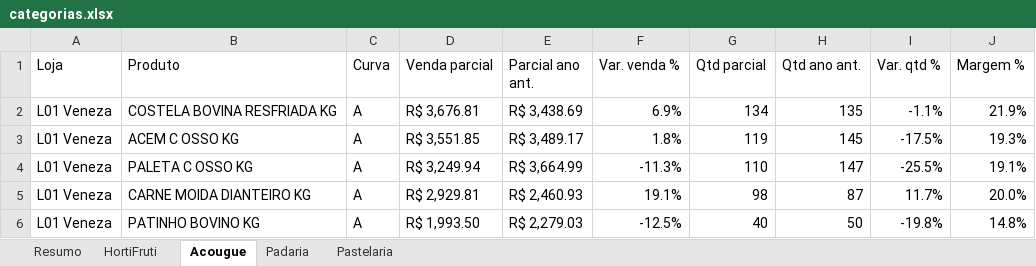
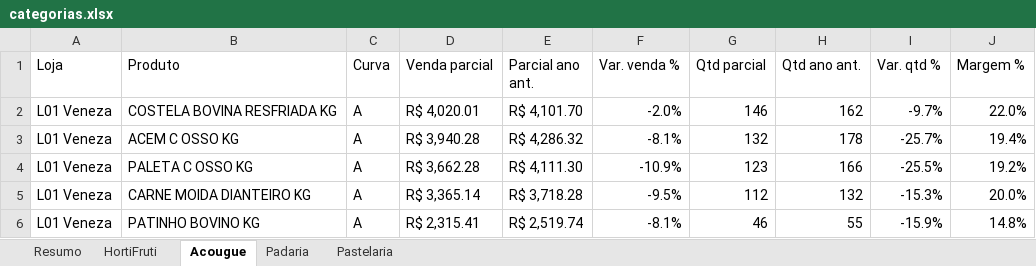
Before and after one commit to luciano504/rendemais-painel, an Excel workbook: data/categorias.xlsx, sheet Acougue, drawn as a sheet; only a part is shown; values as stored, in another font and other column widths than the file's, no cell formats; conditional formats not drawn; the diff covers the shown part only; the diff names each change by its address in the sheet, - before the commit and + after, or states it on an @@ line.

```diff
--- a/data/categorias.xlsx (sheet Acougue)
+++ b/data/categorias.xlsx (sheet Acougue)
-D2 (Venda parcial): R$ 3,676.81
+D2 (Venda parcial): R$ 4,020.01
-E2 (Parcial ano ant.): R$ 3,438.69
+E2 (Parcial ano ant.): R$ 4,101.70
-F2 (Var. venda %): 6.9%
+F2 (Var. venda %): -2.0%
-G2 (Qtd parcial): 134
+G2 (Qtd parcial): 146
-H2 (Qtd ano ant.): 135
+H2 (Qtd ano ant.): 162
-I2 (Var. qtd %): -1.1%
+I2 (Var. qtd %): -9.7%
-J2 (Margem %): 21.9%
+J2 (Margem %): 22.0%
-D3 (Venda parcial): R$ 3,551.85
+D3 (Venda parcial): R$ 3,940.28
-E3 (Parcial ano ant.): R$ 3,489.17
+E3 (Parcial ano ant.): R$ 4,286.32
-F3 (Var. venda %): 1.8%
+F3 (Var. venda %): -8.1%
-G3 (Qtd parcial): 119
+G3 (Qtd parcial): 132
-H3 (Qtd ano ant.): 145
+H3 (Qtd ano ant.): 178
-I3 (Var. qtd %): -17.5%
+I3 (Var. qtd %): -25.7%
-J3 (Margem %): 19.3%
+J3 (Margem %): 19.4%
-D4 (Venda parcial): R$ 3,249.94
+D4 (Venda parcial): R$ 3,662.28
-E4 (Parcial ano ant.): R$ 3,664.99
+E4 (Parcial ano ant.): R$ 4,111.30
-F4 (Var. venda %): -11.3%
+F4 (Var. venda %): -10.9%
-G4 (Qtd parcial): 110
+G4 (Qtd parcial): 123
-H4 (Qtd ano ant.): 147
+H4 (Qtd ano ant.): 166
-J4 (Margem %): 19.1%
+J4 (Margem %): 19.2%
-D5 (Venda parcial): R$ 2,929.81
+D5 (Venda parcial): R$ 3,365.14
-E5 (Parcial ano ant.): R$ 2,460.93
+E5 (Parcial ano ant.): R$ 3,718.28
-F5 (Var. venda %): 19.1%
+F5 (Var. venda %): -9.5%
-G5 (Qtd parcial): 98
+G5 (Qtd parcial): 112
-H5 (Qtd ano ant.): 87
+H5 (Qtd ano ant.): 132
-I5 (Var. qtd %): 11.7%
+I5 (Var. qtd %): -15.3%
-D6 (Venda parcial): R$ 1,993.50
+D6 (Venda parcial): R$ 2,315.41
-E6 (Parcial ano ant.): R$ 2,279.03
+E6 (Parcial ano ant.): R$ 2,519.74
-F6 (Var. venda %): -12.5%
+F6 (Var. venda %): -8.1%
-G6 (Qtd parcial): 40
+G6 (Qtd parcial): 46
-H6 (Qtd ano ant.): 50
+H6 (Qtd ano ant.): 55
-I6 (Var. qtd %): -19.8%
+I6 (Var. qtd %): -15.9%
```
Also changed, not shown: 46 added rows, 45 removed rows and 548 edited cells elsewhere in this sheet, sheet HortiFruti, sheet Pastelaria, sheet Padaria, sheet Resumo, cell formats, data/estoque_parado.xlsx, data/transferencias.xlsx, 1 other file.
